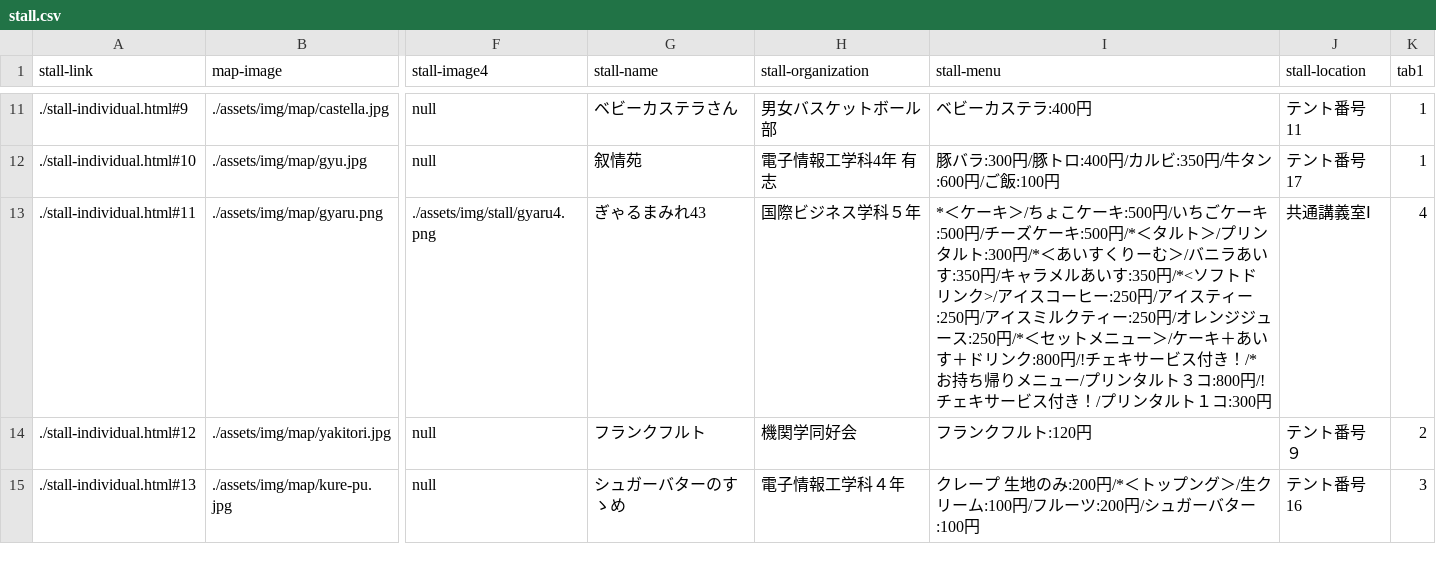
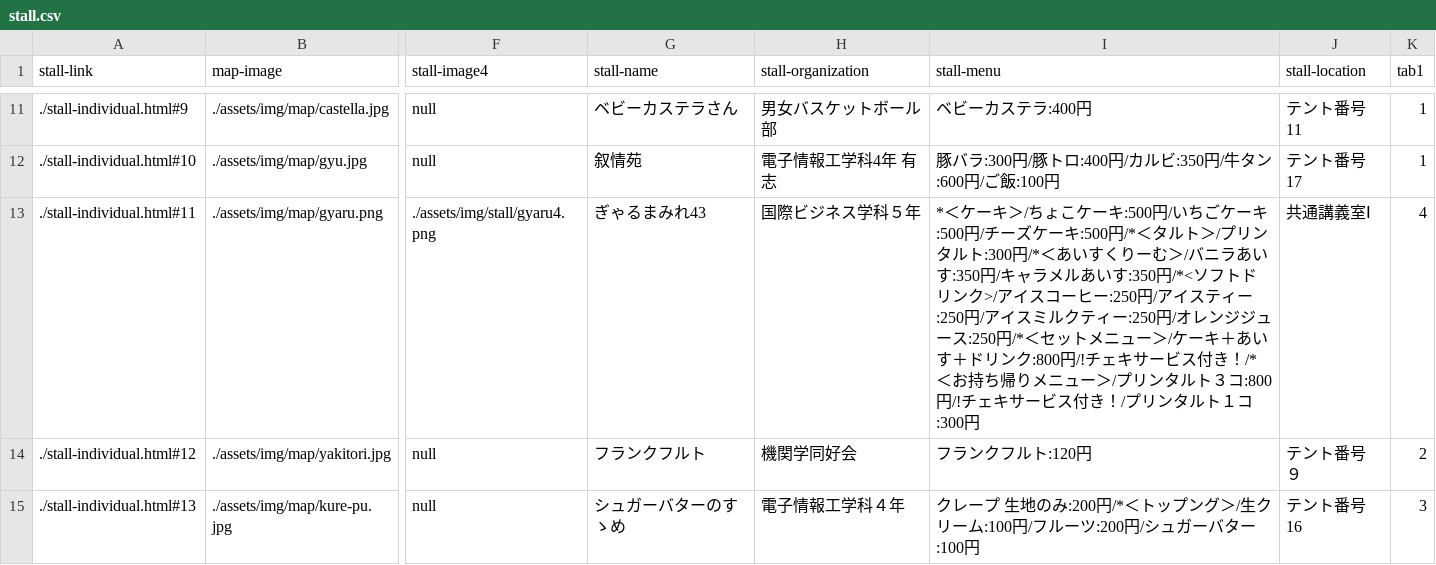
Before and after one commit to kyoutarou-com/hokutosai, a CSV file: src/assets/config/stall.csv, drawn as a sheet; only a part is shown, gaps mark what is left out; the diff names each change by its address in the sheet, - before the commit and + after, or states it on an @@ line.

```diff
--- a/src/assets/config/stall.csv
+++ b/src/assets/config/stall.csv
-I13 (stall-menu): …付き！/*お持ち帰りメニュー/プリン…
+I13 (stall-menu): …付き！/*＜お持ち帰りメニュー＞/プリン…
```
Also changed, not shown: 1 other file.
